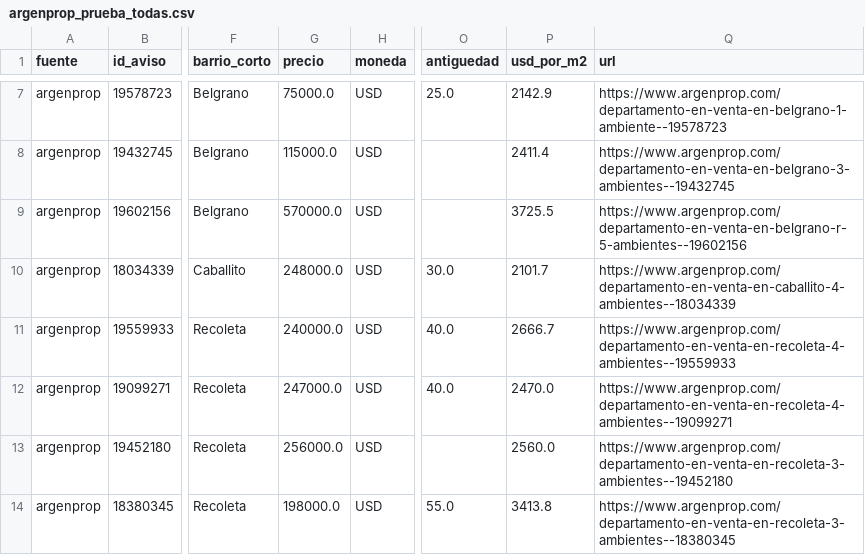
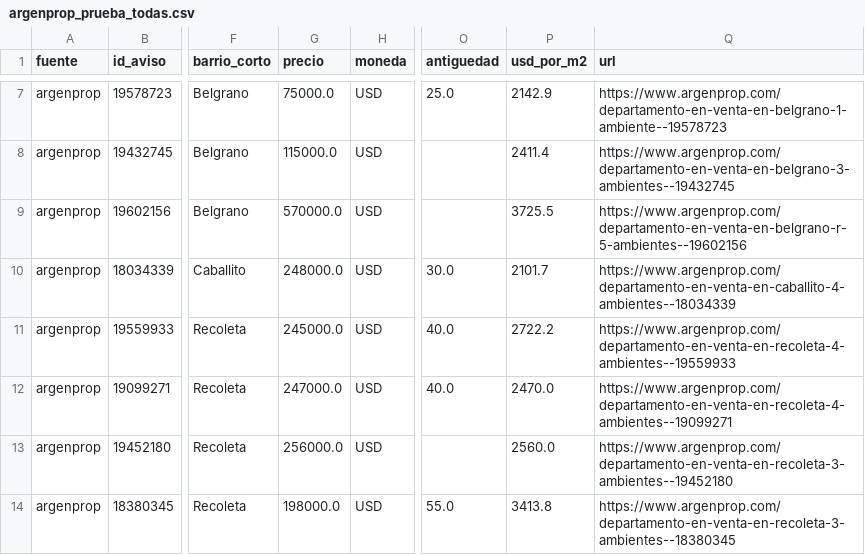
Before and after one commit to nicolaskank-arch/buscador-propiedades-caba, a CSV file: argenprop_prueba_todas.csv, drawn as a sheet; only a part is shown, gaps mark what is left out; the diff names each change by its address in the sheet, - before the commit and + after, or states it on an @@ line.

```diff
--- a/argenprop_prueba_todas.csv
+++ b/argenprop_prueba_todas.csv
-G11 (precio): 240000.0
+G11 (precio): 245000.0
-P11 (usd_por_m2): 2666.7
+P11 (usd_por_m2): 2722.2
```
